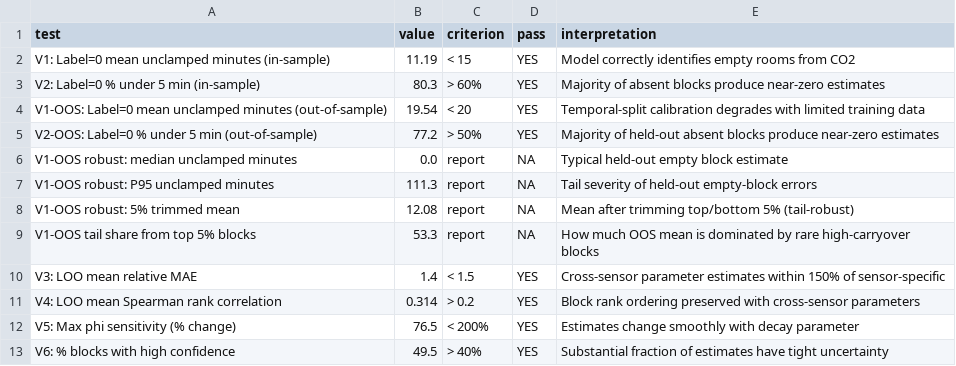
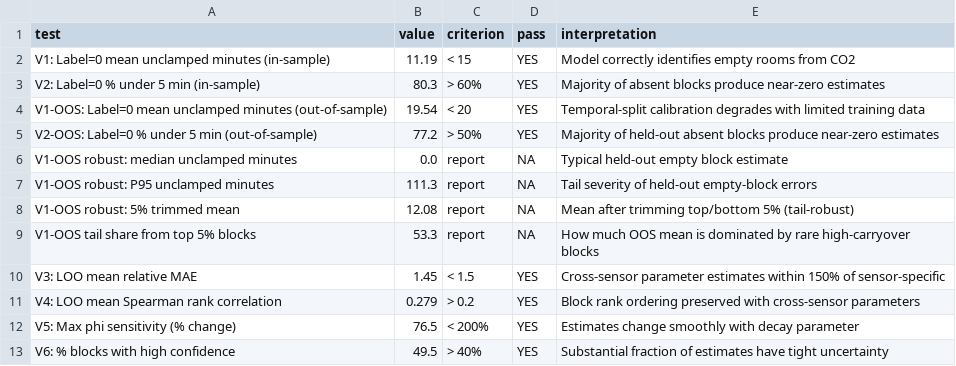
Before and after one commit to vanamagautam24/co2-occupancy-duration-inference-paper, a CSV file: research_outputs/tables/table04_validation_metrics.csv, drawn as a sheet.

Commit message:
Refine manuscript framing and sync rerun outputs

```diff
--- a/research_outputs/tables/table04_validation_metrics.csv
+++ b/research_outputs/tables/table04_validation_metrics.csv
@@ -9,4 +9,4 @@ V1-OOS robust: 5% trimmed mean,12.08,report,NA,Mean after trimming top/bottom 5%
 V1-OOS tail share from top 5% blocks,53.3,report,NA,How much OOS mean is dominated by rare high-carryover blocks
-V3: LOO mean relative MAE,1.4,< 1.5,YES,Cross-sensor parameter estimates within 150% of sensor-specific
-V4: LOO mean Spearman rank correlation,0.314,> 0.2,YES,Block rank ordering preserved with cross-sensor parameters
+V3: LOO mean relative MAE,1.45,< 1.5,YES,Cross-sensor parameter estimates within 150% of sensor-specific
+V4: LOO mean Spearman rank correlation,0.279,> 0.2,YES,Block rank ordering preserved with cross-sensor parameters
 V5: Max phi sensitivity (% change),76.5,< 200%,YES,Estimates change smoothly with decay parameter
```
Also changed, not shown: research_outputs/estimator/block_estimates.csv, research_outputs/tables/table05_sensitivity.csv, 23 other files.
